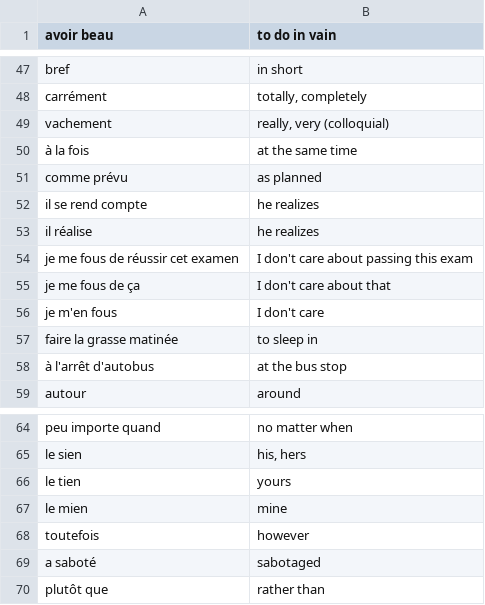
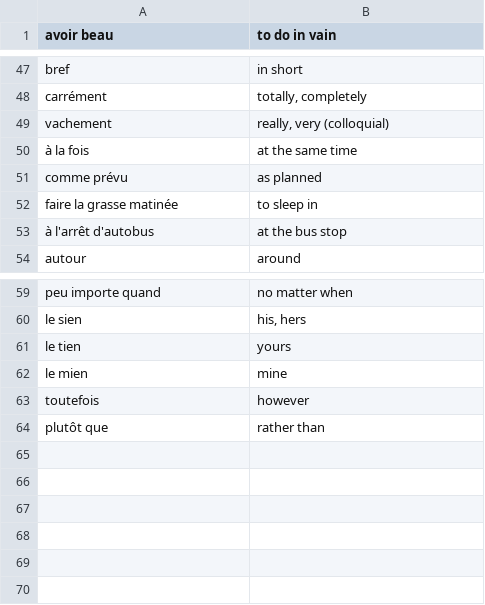
Before and after one commit to alexedmon1/french-daily, a CSV file: vocabulary/expressions.csv, drawn as a sheet; only a part is shown, gaps mark what is left out; the diff names each change by its address in the sheet, - before the commit and + after, or states it on an @@ line.

```diff
--- a/vocabulary/expressions.csv
+++ b/vocabulary/expressions.csv
-row 52: il se rend compte | he realizes
-row 53: il réalise | he realizes
-row 54: je me fous de réussir cet examen | I don't care about passing this exam
-row 55: je me fous de ça | I don't care about that
-row 56: je m'en fous | I don't care
-row 69: a saboté | sabotaged
```
Also changed, not shown: master_vocabulary.csv.
